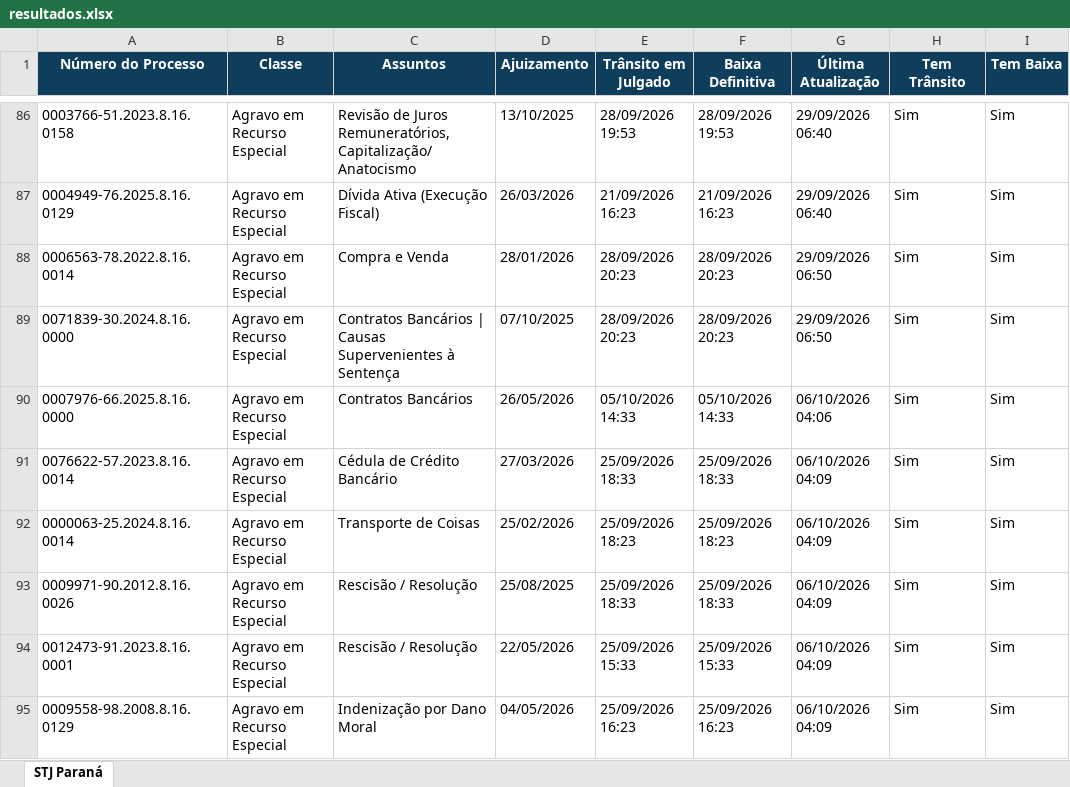
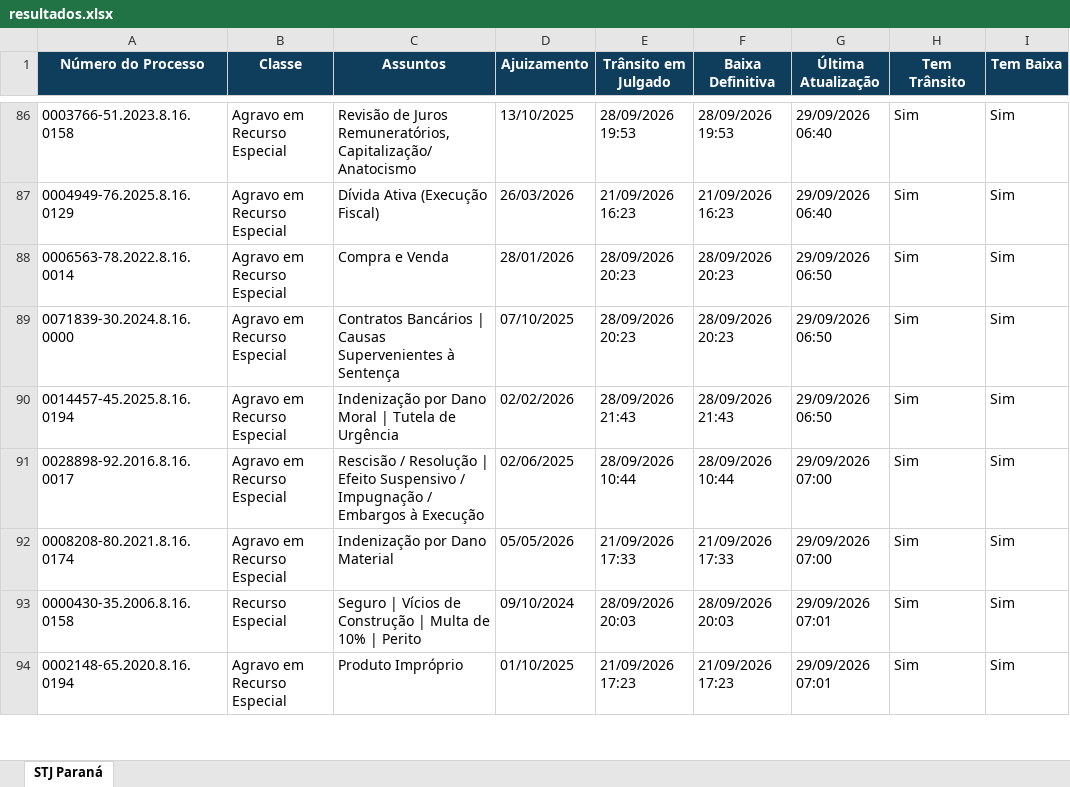
Before and after one commit to narleysousa/Consulta-STJ, an Excel workbook: docs/resultados.xlsx, sheet STJ Paraná, drawn as a sheet; only a part is shown, gaps mark what is left out; values as stored, in another font and other column widths than the file's, no borders; removed rows and columns are numbered as before the commit, all else as after; the diff covers the shown part only; the diff names each change by its address in the sheet, - before the commit and + after, or states it on an @@ line.

```diff
--- a/docs/resultados.xlsx (sheet STJ Paraná)
+++ b/docs/resultados.xlsx (sheet STJ Paraná)
-row 90: 0007976-66.2025.8.16.0000 | Agravo em Recurso Especial | Contratos Bancários | 26/05/2026 | 05/10/2026 14:33 | 05/10/2026 14:33 | 06/10/2026 04:06 | Sim | Sim
-row 91: 0076622-57.2023.8.16.0014 | Agravo em Recurso Especial | Cédula de Crédito Bancário | 27/03/2026 | 25/09/2026 18:33 | 25/09/2026 18:33 | 06/10/2026 04:09 | Sim | Sim
-A90 (Número do Processo): 0000063-25.2024.8.16.0014
+A90 (Número do Processo): 0014457-45.2025.8.16.0194
-C90 (Assuntos): Transporte de Coisas
+C90 (Assuntos): Indenização por Dano Moral | Tutela de Urgência
-D90 (Ajuizamento): 25/02/2026
+D90 (Ajuizamento): 02/02/2026
-E90 (Trânsito em Julgado): 25/09/2026 18:23
+E90 (Trânsito em Julgado): 28/09/2026 21:43
-F90 (Baixa Definitiva): 25/09/2026 18:23
+F90 (Baixa Definitiva): 28/09/2026 21:43
-G90 (Última Atualização): 06/10/2026 04:09
+G90 (Última Atualização): 29/09/2026 06:50
-A91 (Número do Processo): 0009971-90.2012.8.16.0026
+A91 (Número do Processo): 0028898-92.2016.8.16.0017
-C91 (Assuntos): …/ Resolução
+C91 (Assuntos): …/ Resolução | Efeito Suspensivo / Impugnação / Embargos à Execução
-D91 (Ajuizamento): 25/08/2025
+D91 (Ajuizamento): 02/06/2025
-E91 (Trânsito em Julgado): 25/09/2026 18:33
+E91 (Trânsito em Julgado): 28/09/2026 10:44
-F91 (Baixa Definitiva): 25/09/2026 18:33
+F91 (Baixa Definitiva): 28/09/2026 10:44
-G91:G92 (Última Atualização): 06/10/2026 04:09
+G91:G92 (Última Atualização): 29/09/2026 07:00
-A92 (Número do Processo): 0012473-91.2023.8.16.0001
+A92 (Número do Processo): 0008208-80.2021.8.16.0174
-C92 (Assuntos): Rescisão / Resolução
+C92 (Assuntos): Indenização por Dano Material
-D92 (Ajuizamento): 22/05/2026
+D92 (Ajuizamento): 05/05/2026
-E92 (Trânsito em Julgado): 25/09/2026 15:33
+E92 (Trânsito em Julgado): 21/09/2026 17:33
-F92 (Baixa Definitiva): 25/09/2026 15:33
+F92 (Baixa Definitiva): 21/09/2026 17:33
+row 93: 0000430-35.2006.8.16.0158 | Recurso Especial | Seguro | Vícios de Construção | Multa de 10% | Perito | 09/10/2024 | 28/09/2026 20:03 | 28/09/2026 20:03 | 29/09/2026 07:01 | Sim | Sim
-A94 (Número do Processo): 0009558-98.2008.8.16.0129
+A94 (Número do Processo): 0002148-65.2020.8.16.0194
-C94 (Assuntos): Indenização por Dano Moral
+C94 (Assuntos): Produto Impróprio
-D94 (Ajuizamento): 04/05/2026
+D94 (Ajuizamento): 01/10/2025
-E94 (Trânsito em Julgado): 25/09/2026 16:23
+E94 (Trânsito em Julgado): 21/09/2026 17:23
-F94 (Baixa Definitiva): 25/09/2026 16:23
+F94 (Baixa Definitiva): 21/09/2026 17:23
-G94 (Última Atualização): 06/10/2026 04:09
+G94 (Última Atualização): 29/09/2026 07:01
```
Also changed, not shown: 10 added rows, 9 removed rows and 247 edited cells elsewhere in this sheet, 2 other files.
